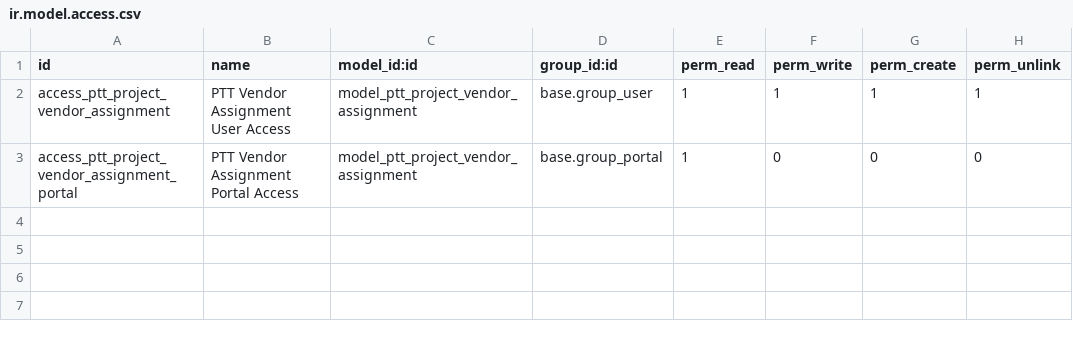
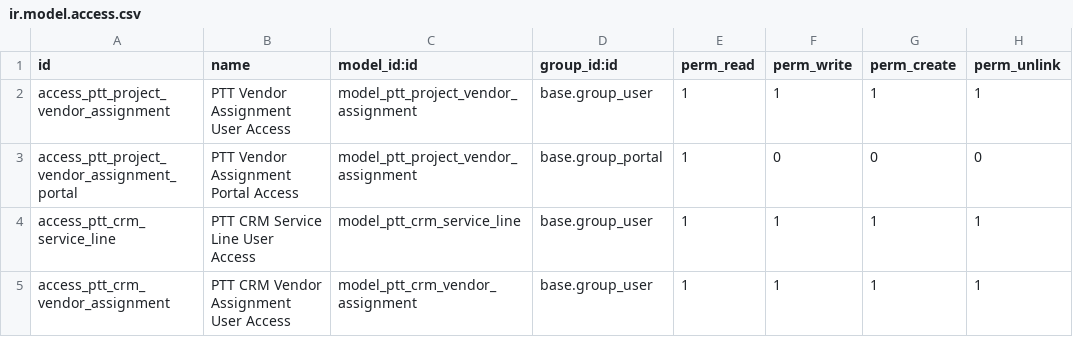
Before and after one commit to IToldegloryventures/Party-Time-Odoo, a CSV file: addons/ptt_business_core/security/ir.model.access.csv, drawn as a sheet; the diff names each change by its address in the sheet, - before the commit and + after, or states it on an @@ line.

Commit message:
feat: Add Vendor tab to CRM Lead with service lines (tier selection) and vendor assignments

```diff
--- a/addons/ptt_business_core/security/ir.model.access.csv
+++ b/addons/ptt_business_core/security/ir.model.access.csv
+row 4: access_ptt_crm_service_line | PTT CRM Service Line User Access | model_ptt_crm_service_line | base.group_user | 1 | 1 | 1 | 1
+row 5: access_ptt_crm_vendor_assignment | PTT CRM Vendor Assignment User Access | model_ptt_crm_vendor_assignment | base.group_user | 1 | 1 | 1 | 1
```
Also changed, not shown: 5 other files.
